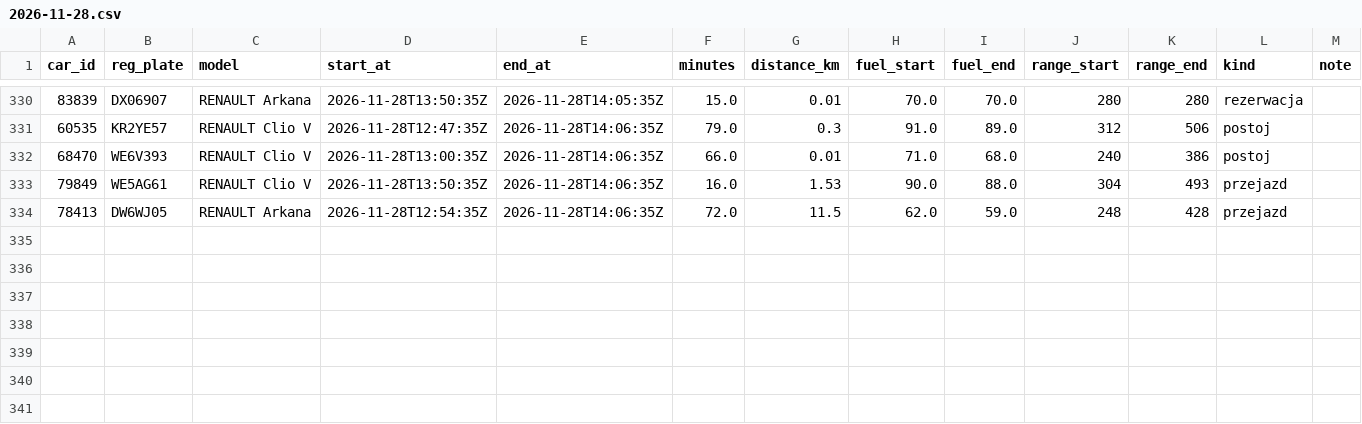
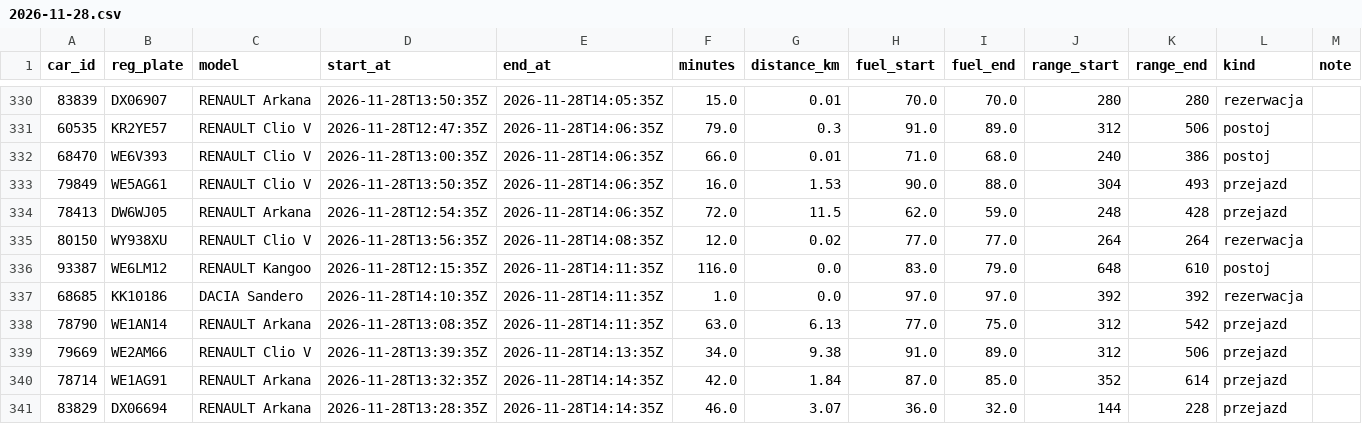
Before and after one commit to szymonslazak-rgb/traficar-warszawa, a CSV file: data/trips/2026-11-28.csv, drawn as a sheet; only a part is shown, gaps mark what is left out.

```diff
--- a/data/trips/2026-11-28.csv
+++ b/data/trips/2026-11-28.csv
@@ -334 +334,8 @@ car_id,reg_plate,model,start_at,end_at,minutes,distance_km,fuel_start,fuel_end,r
 78413,DW6WJ05,RENAULT Arkana,2026-11-28T12:54:35Z,2026-11-28T14:06:35Z,72.0,11.5,62.0,59.0,248,428,przejazd,
+80150,WY938XU,RENAULT Clio V,2026-11-28T13:56:35Z,2026-11-28T14:08:35Z,12.0,0.02,77.0,77.0,264,264,rezerwacja,
+93387,WE6LM12,RENAULT Kangoo,2026-11-28T12:15:35Z,2026-11-28T14:11:35Z,116.0,0.0,83.0,79.0,648,610,postoj,
+68685,KK10186,DACIA Sandero,2026-11-28T14:10:35Z,2026-11-28T14:11:35Z,1.0,0.0,97.0,97.0,392,392,rezerwacja,
+78790,WE1AN14,RENAULT Arkana,2026-11-28T13:08:35Z,2026-11-28T14:11:35Z,63.0,6.13,77.0,75.0,312,542,przejazd,
+79669,WE2AM66,RENAULT Clio V,2026-11-28T13:39:35Z,2026-11-28T14:13:35Z,34.0,9.38,91.0,89.0,312,506,przejazd,
+78714,WE1AG91,RENAULT Arkana,2026-11-28T13:32:35Z,2026-11-28T14:14:35Z,42.0,1.84,87.0,85.0,352,614,przejazd,
+83829,DX06694,RENAULT Arkana,2026-11-28T13:28:35Z,2026-11-28T14:14:35Z,46.0,3.07,36.0,32.0,144,228,przejazd,
```
Also changed, not shown: data/reads/2026-11-28.csv, data/trips/2026-11-26.csv, 5 other files.
